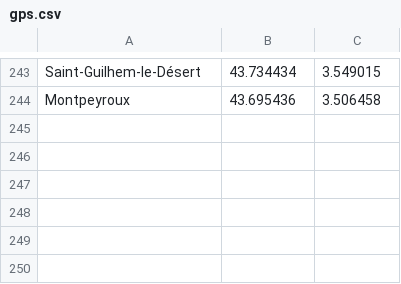
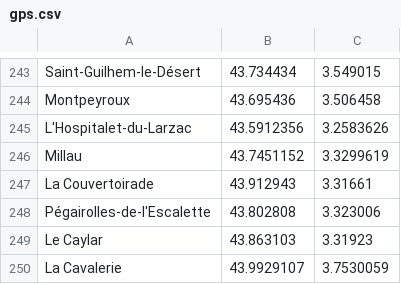
Before and after one commit to gotsunami/businfo-android, a CSV file: cli/gps.csv, drawn as a sheet; only a part is shown, gaps mark what is left out; the diff names each change by its address in the sheet, - before the commit and + after, or states it on an @@ line.

```diff
--- a/cli/gps.csv
+++ b/cli/gps.csv
+row 245: L'Hospitalet-du-Larzac | 43.5912356 | 3.2583626
+row 246: Millau | 43.7451152 | 3.3299619
+row 247: La Couvertoirade | 43.912943 | 3.31661
+row 248: Pégairolles-de-l'Escalette | 43.802808 | 3.323006
+row 249: Le Caylar | 43.863103 | 3.31923
+row 250: La Cavalerie | 43.9929107 | 3.7530059
```
Also changed, not shown: 2 other files.
